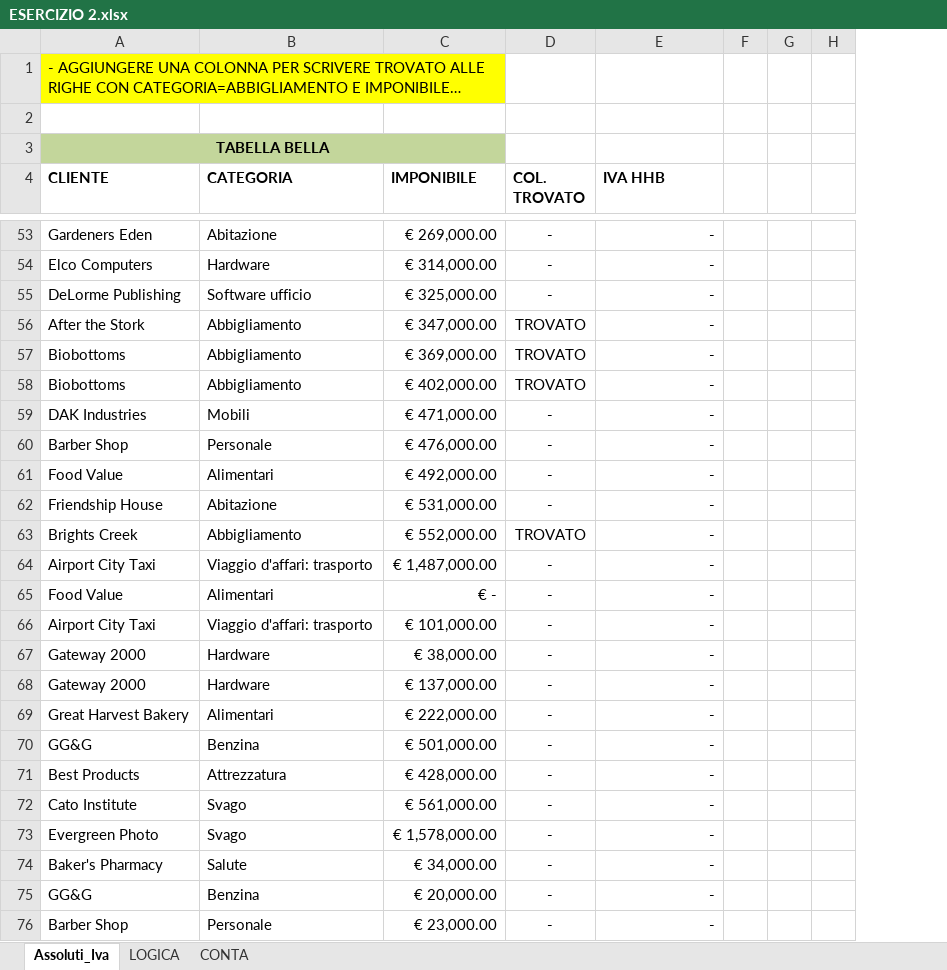
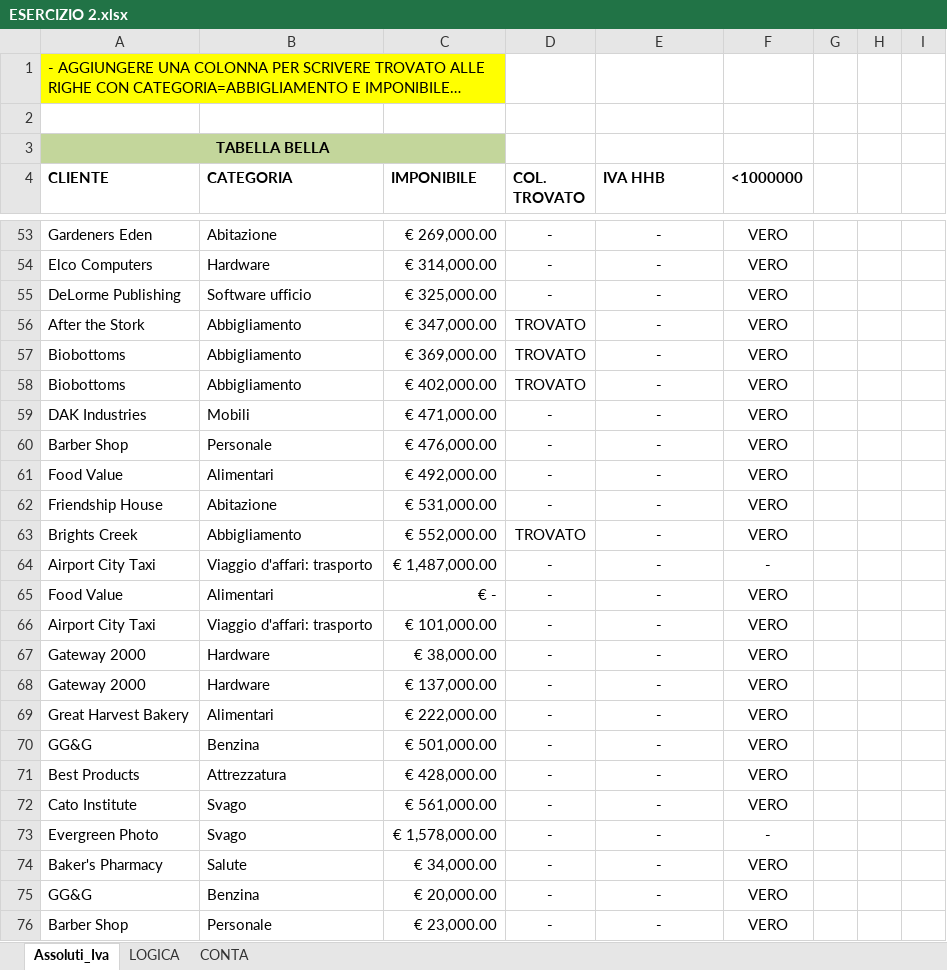
Before and after one commit to Eng-Ak90/EXCEL, an Excel workbook: ESERCIZIO 2.xlsx, sheet Assoluti_Iva, drawn as a sheet; only a part is shown, gaps mark what is left out; long unchanged cells end in …; values as stored, in another font and other column widths than the file's, no borders; the diff covers the shown part only; the diff names each change by its address in the sheet, - before the commit and + after, or states it on an @@ line.

```diff
--- a/ESERCIZIO 2.xlsx (sheet Assoluti_Iva)
+++ b/ESERCIZIO 2.xlsx (sheet Assoluti_Iva)
+column F (<1000000), rows 53-76: VERO | VERO | VERO | VERO | VERO | VERO | VERO | VERO | VERO | VERO | VERO | - | VERO | VERO | VERO | VERO | VERO | VERO | VERO | VERO | - | VERO | VERO | VERO
-E53:E76 alignment: right
+E53:E76 alignment: center
```
Also changed, not shown: cell formats elsewhere in this sheet.
